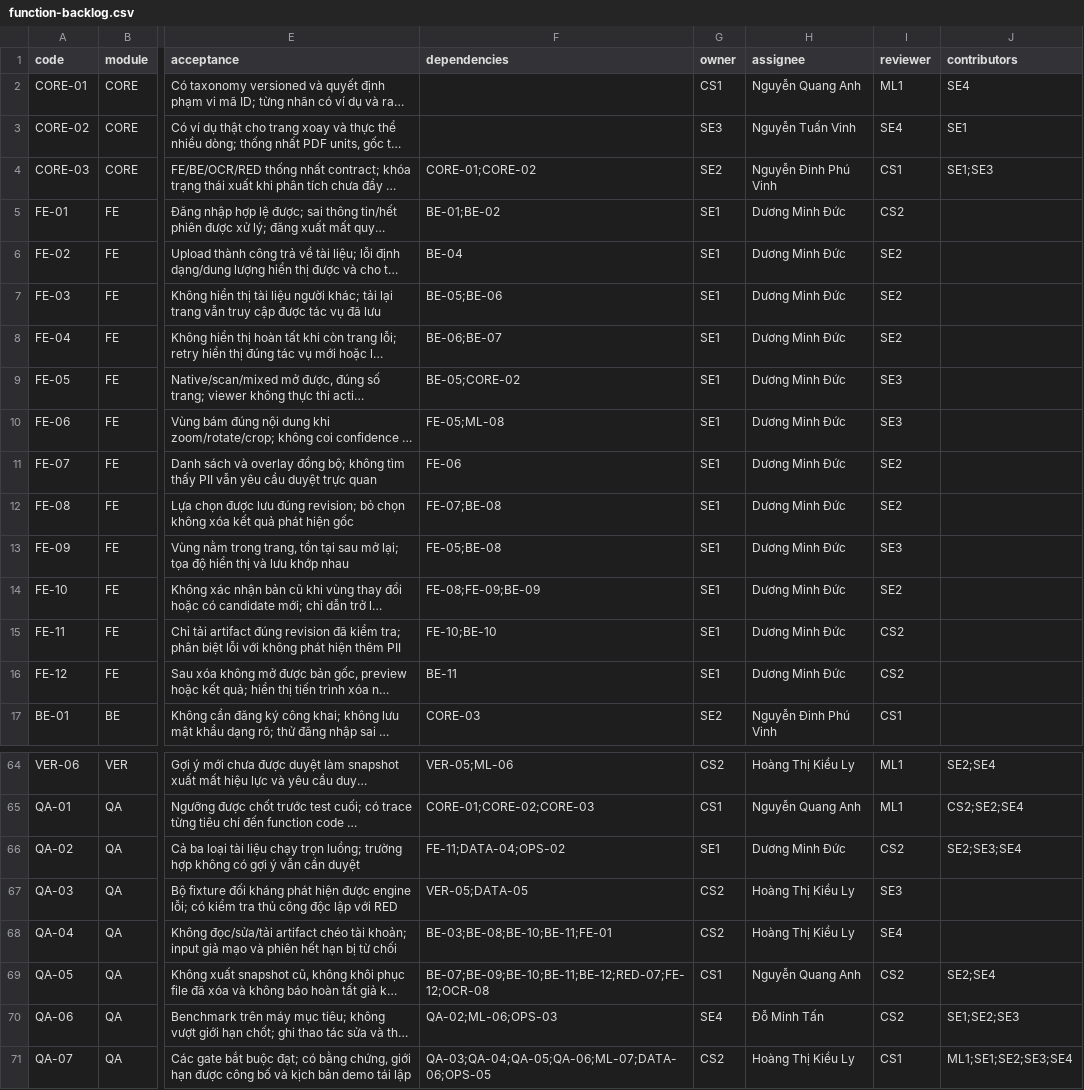
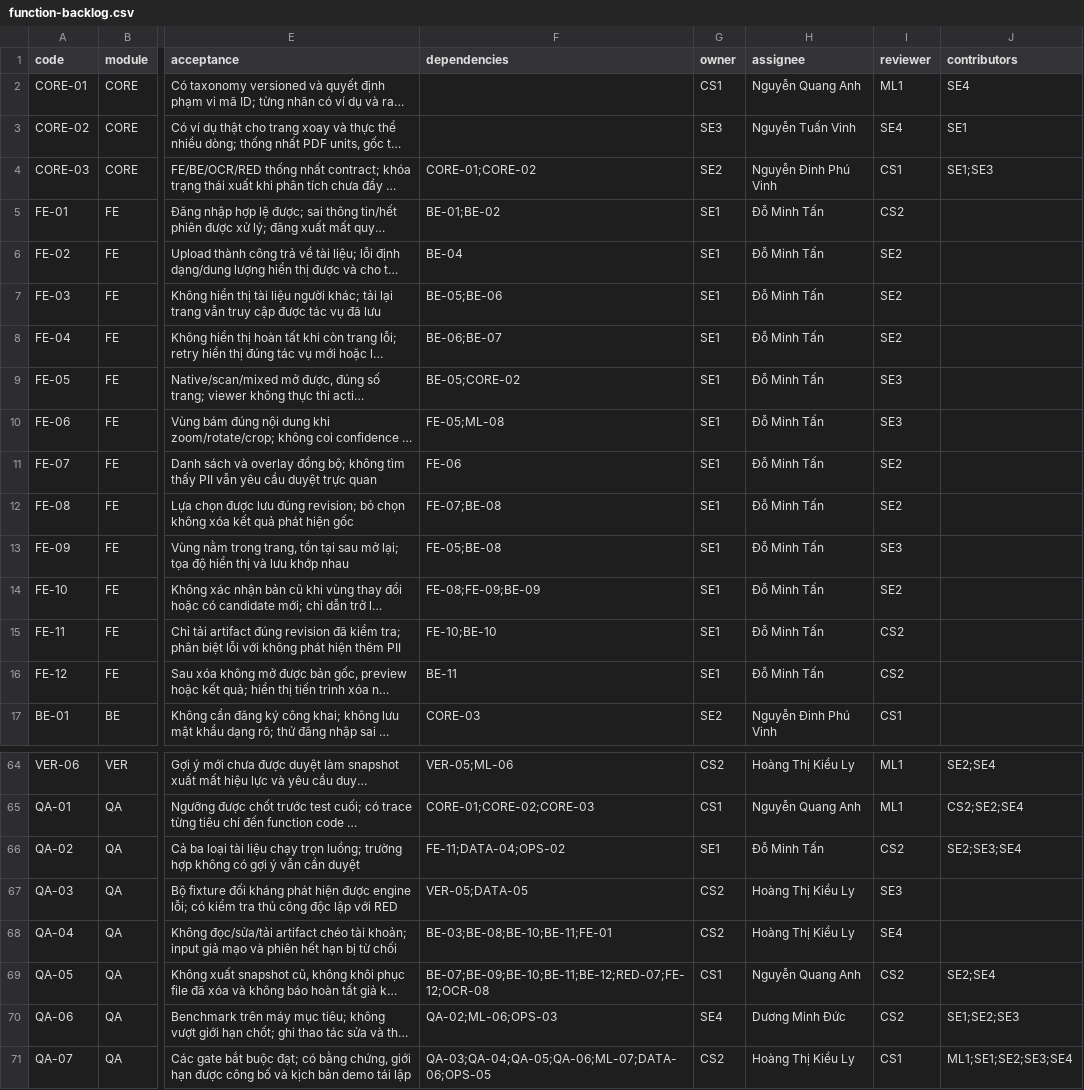
Before and after one commit to RalfRicardo/pii-masking, a CSV file: plans/261101-1815-mvp-function-breakdown/function-backlog.csv, drawn as a sheet; only a part is shown, gaps mark what is left out; long unchanged cells end in …; the diff covers the shown part only; the diff names each change by its address in the sheet, - before the commit and + after, or states it on an @@ line.

Commit message:
docs(plan): swap task assignments between Duong Minh Duc and Do Minh Tan

```diff
--- a/plans/261101-1815-mvp-function-breakdown/function-backlog.csv
+++ b/plans/261101-1815-mvp-function-breakdown/function-backlog.csv
-H5:H16 (assignee): Dương Minh Đức
+H5:H16 (assignee): Đỗ Minh Tấn
-H66 (assignee): Dương Minh Đức
+H66 (assignee): Đỗ Minh Tấn
-H70 (assignee): Đỗ Minh Tấn
+H70 (assignee): Dương Minh Đức
```
Also changed, not shown: 11 edited cells elsewhere in this file, 14 other files.
